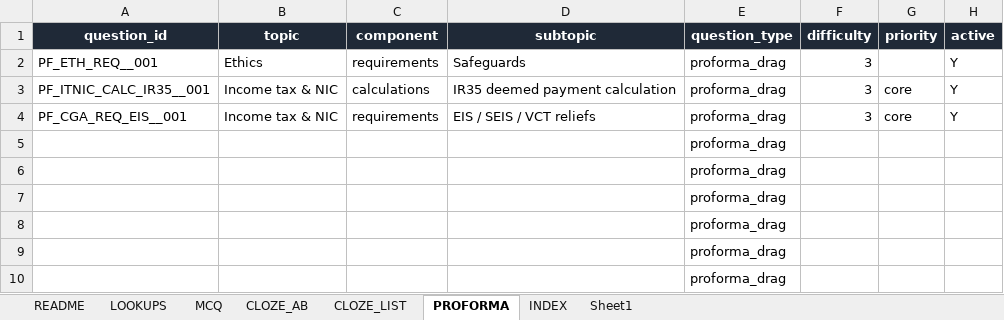
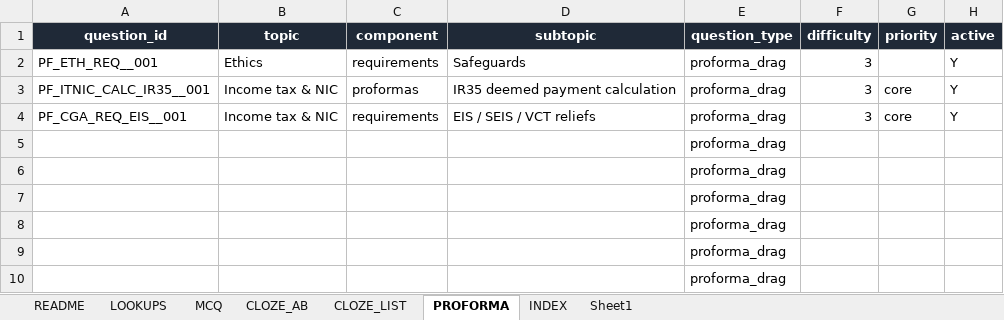
Before and after one commit to Knaderi00/sbr_quiz_app, an Excel workbook: src/tools/atx_question_authoring_FIXED.xlsx, sheet PROFORMA, drawn as a sheet; only a part is shown; values as stored, in another font and other column widths than the file's, no borders; table styles not drawn; the diff names each change by its address in the sheet, - before the commit and + after, or states it on an @@ line.

```diff
--- a/src/tools/atx_question_authoring_FIXED.xlsx (sheet PROFORMA)
+++ b/src/tools/atx_question_authoring_FIXED.xlsx (sheet PROFORMA)
-C3 (component): calculations
+C3 (component): proformas
```
Also changed, not shown: sheet INDEX, 2 other files.
